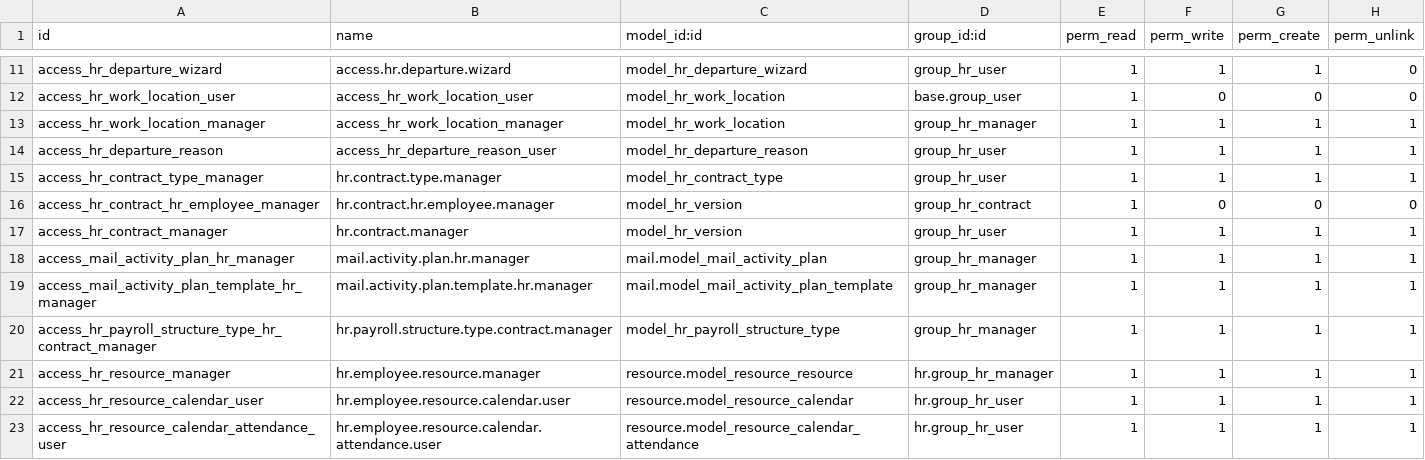
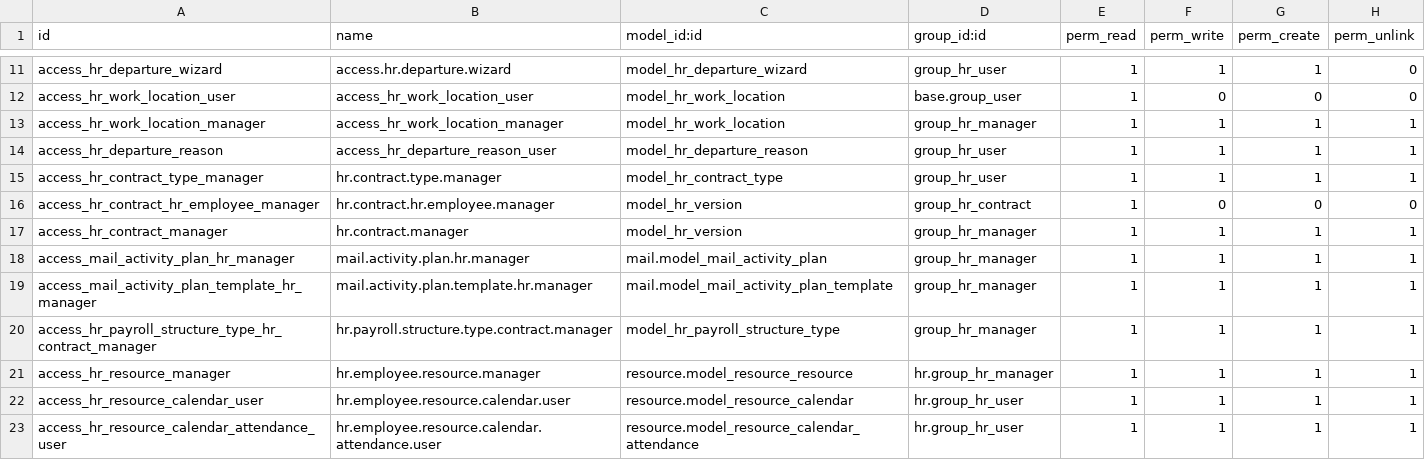
Before and after one commit to InityASalas/odoo, a CSV file: addons/hr/security/ir.model.access.csv, drawn as a sheet; only a part is shown, gaps mark what is left out.

Commit message:
[FIX] hr: Fix access rule on version

```diff
--- a/addons/hr/security/ir.model.access.csv
+++ b/addons/hr/security/ir.model.access.csv
@@ -16,3 +16,3 @@ access_hr_contract_type_manager,hr.contract.type.manager,model_hr_contract_type,
 access_hr_contract_hr_employee_manager,hr.contract.hr.employee.manager,model_hr_version,group_hr_contract,1,0,0,0
-access_hr_contract_manager,hr.contract.manager,model_hr_version,group_hr_user,1,1,1,1
+access_hr_contract_manager,hr.contract.manager,model_hr_version,group_hr_manager,1,1,1,1
 access_mail_activity_plan_hr_manager,mail.activity.plan.hr.manager,mail.model_mail_activity_plan,group_hr_manager,1,1,1,1
```
